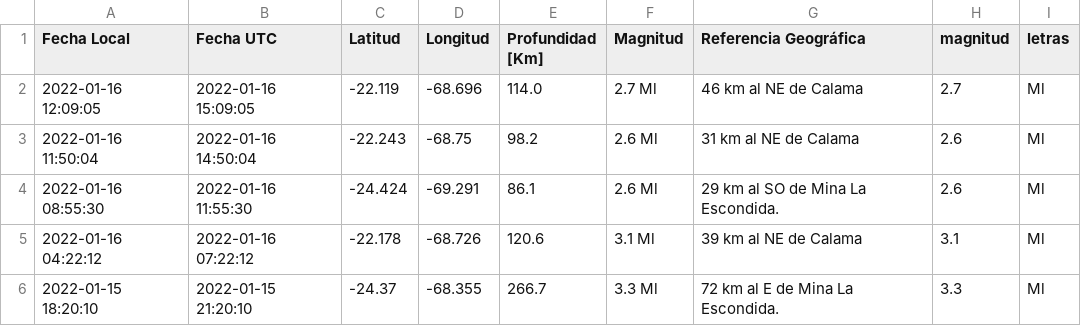
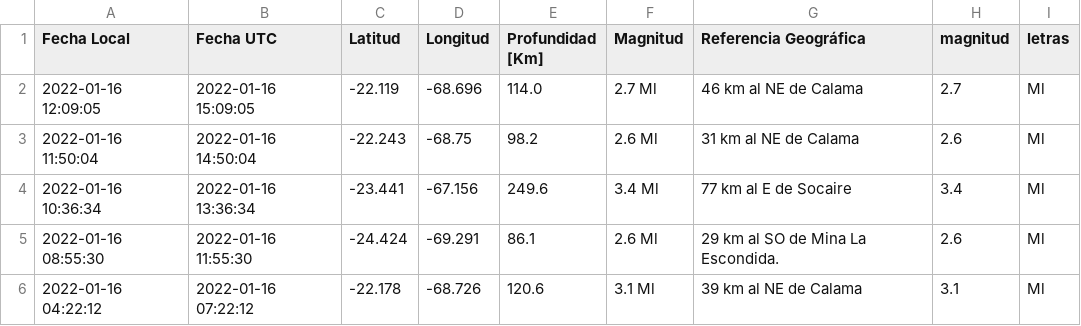
Before and after one commit to brunooviedo/sismos, a CSV file: data2.csv, drawn as a sheet; only a part is shown; the shorter side is filled out with more unchanged rows; the diff names each change by its address in the sheet, - before the commit and + after, or states it on an @@ line.

```diff
--- a/data2.csv
+++ b/data2.csv
+row 4: 2022-01-16 10:36:34 | 2022-01-16 13:36:34 | -23.441 | -67.156 | 249.6 | 3.4 Ml | 77 km al E de Socaire | 3.4 | Ml
```
Also changed, not shown: data.csv, 2 other files.
